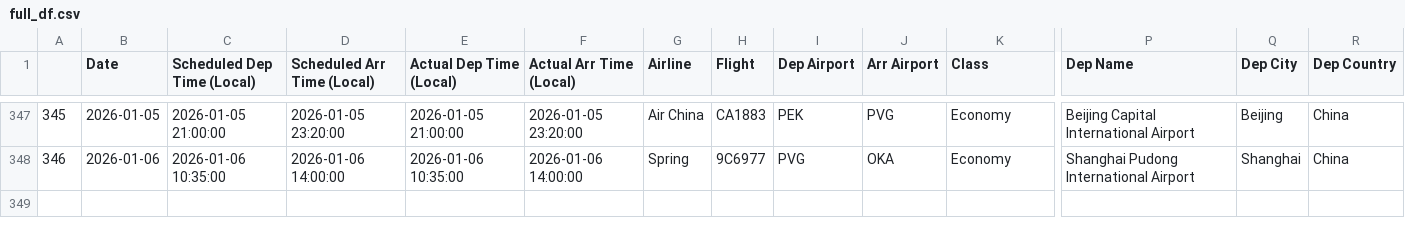
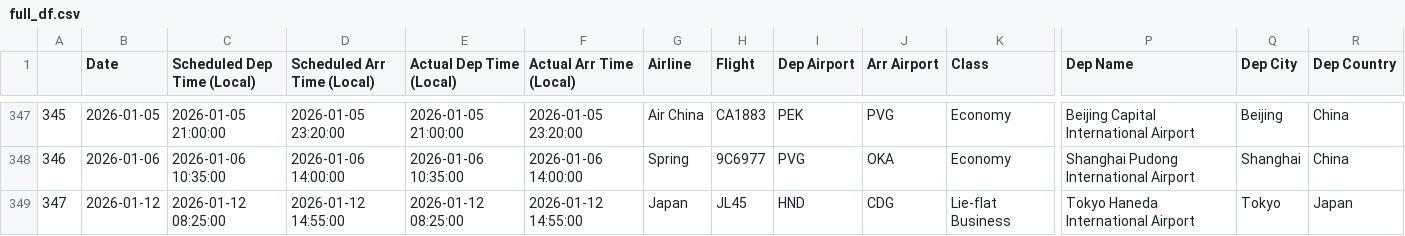
Before and after one commit to picrazy2/picrazy2.github.io, a CSV file: flightlog/full_df.csv, drawn as a sheet; only a part is shown, gaps mark what is left out; rows hold the shown columns only; the diff names each change by its address in the sheet, - before the commit and + after, or states it on an @@ line.

```diff
--- a/flightlog/full_df.csv
+++ b/flightlog/full_df.csv
+row 349: 347 | 2026-01-12 | 2026-01-12 08:25:00 | 2026-01-12 14:55:00 | 2026-01-12 08:25:00 | 2026-01-12 14:55:00 | Japan | JL45 | HND | CDG | Lie-flat Business | Tokyo Haneda International Airport | Tokyo | Japan
```
Also changed, not shown: flightlog/flightlog.csv, 20 other files.
